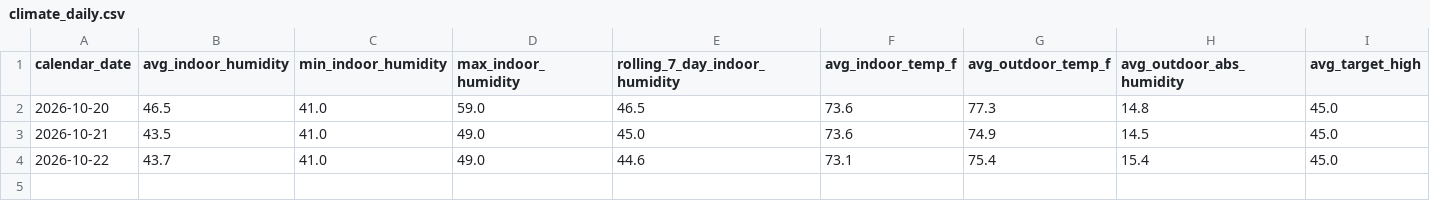
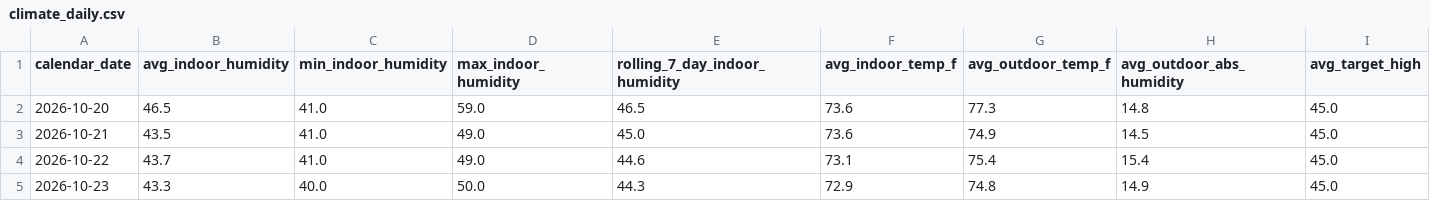
Before and after one commit to rcammerata/data-portfolio, a CSV file: docs/data/climate_daily.csv, drawn as a sheet; only a part is shown; rows hold the shown columns only; the diff names each change by its address in the sheet, - before the commit and + after, or states it on an @@ line.

```diff
--- a/docs/data/climate_daily.csv
+++ b/docs/data/climate_daily.csv
+row 5: 2026-10-23 | 43.3 | 40.0 | 50.0 | 44.3 | 72.9 | 74.8 | 14.9 | 45.0
```
Also changed, not shown: docs/data/climate_hourly.csv, 6 other files.
